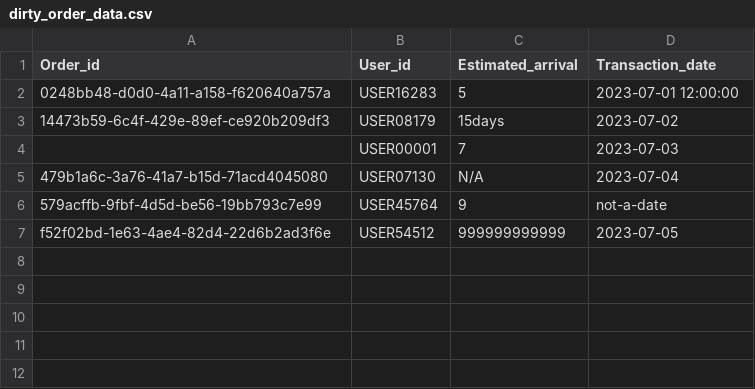
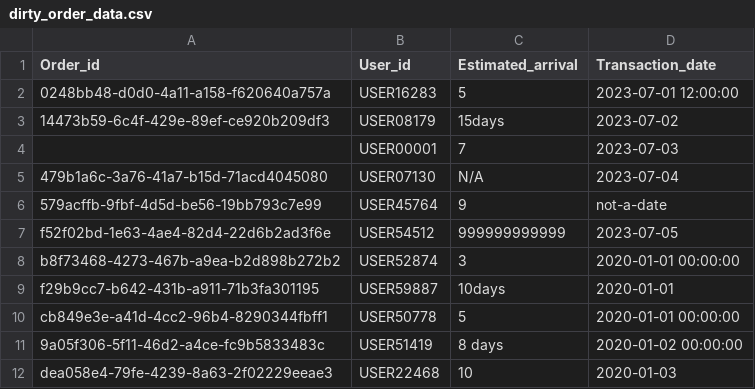
Before and after one commit to Quiosh/Datawarehouse-finals, a CSV file: datasets/Test Files/dirty_order_data.csv, drawn as a sheet.

Commit message:
add valid rows to dirty_order_data.

```diff
--- a/datasets/Test Files/dirty_order_data.csv
+++ b/datasets/Test Files/dirty_order_data.csv
@@ -7 +7,6 @@ Order_id,User_id,Estimated_arrival,Transaction_date
 f52f02bd-1e63-4ae4-82d4-22d6b2ad3f6e,USER54512,999999999999,2023-07-05
+b8f73468-4273-467b-a9ea-b2d898b272b2,USER52874,3,2020-01-01 00:00:00
+f29b9cc7-b642-431b-a911-71b3fa301195,USER59887,10days,2020-01-01
+cb849e3e-a41d-4cc2-96b4-8290344fbff1,USER50778,5,2020-01-01 00:00:00
+9a05f306-5f11-46d2-a4ce-fc9b5833483c,USER51419,8 days,2020-01-02 00:00:00
+dea058e4-79fe-4239-8a63-2f02229eeae3,USER22468,10,2020-01-03
```
Also changed, not shown: 1 other file.
